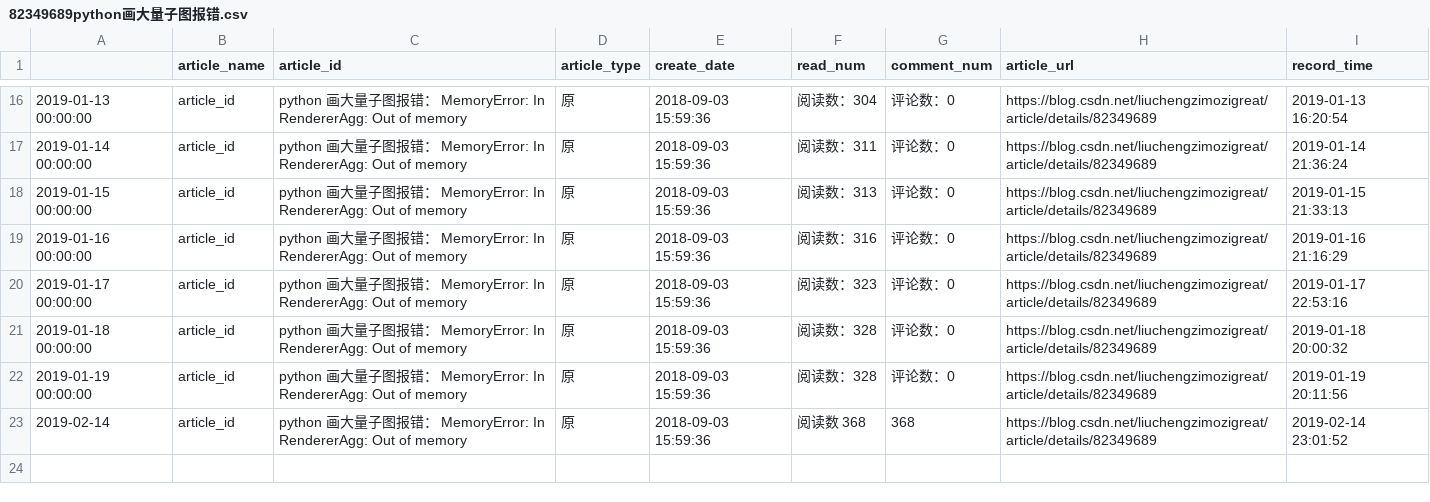
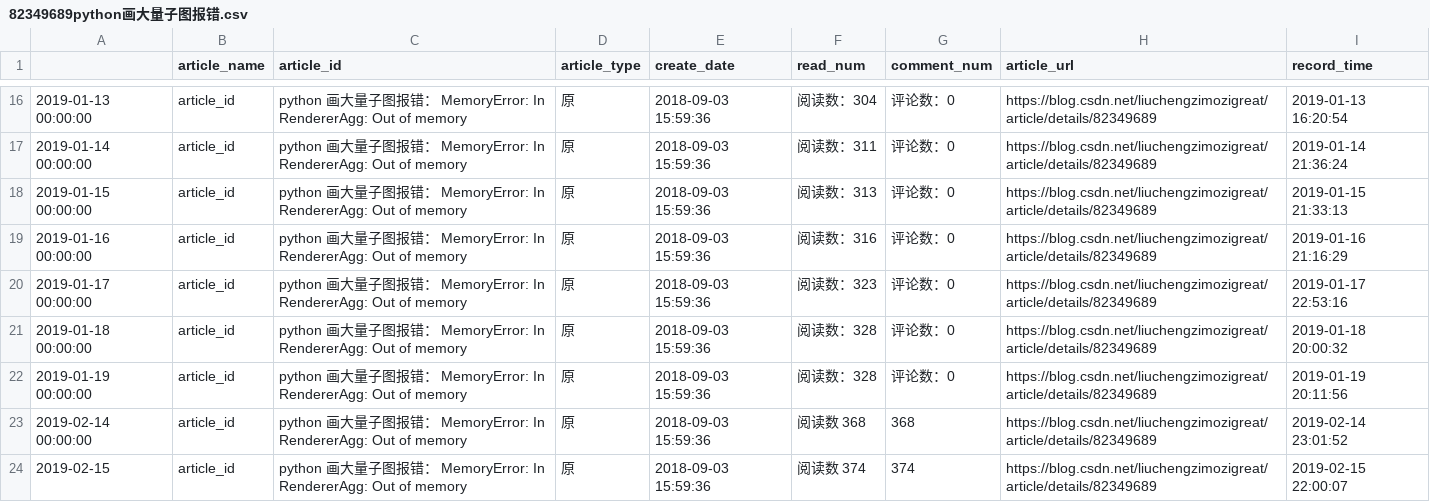
Before and after one commit to liuchengzimozigreat/learining_scraping, a CSV file: my_blog_info/82349689python画大量子图报错.csv, drawn as a sheet; only a part is shown, gaps mark what is left out.

```diff
--- a/my_blog_info/82349689python画大量子图报错.csv
+++ b/my_blog_info/82349689python画大量子图报错.csv
@@ -22,2 +22,3 @@
 2019-01-19 00:00:00,article_id,python 画大量子图报错： MemoryError: In RendererAgg: Out of memory,原,2018-09-03 15:59:36,阅读数：328,评论数：0,https://blog.csdn.net/liuchengzimozigreat/article/details/82349689,2019-01-19 20:11:56
-2019-02-14,article_id,python 画大量子图报错： MemoryError: In RendererAgg: Out of memory,原,2018-09-03 15:59:36,阅读数 368 ,368,https://blog.csdn.net/liuchengzimozigreat/article/details/82349689,2019-02-14 23:01:52
+2019-02-14 00:00:00,article_id,python 画大量子图报错： MemoryError: In RendererAgg: Out of memory,原,2018-09-03 15:59:36,阅读数 368 ,368,https://blog.csdn.net/liuchengzimozigreat/article/details/82349689,2019-02-14 23:01:52
+2019-02-15,article_id,python 画大量子图报错： MemoryError: In RendererAgg: Out of memory,原,2018-09-03 15:59:36,阅读数 374 ,374,https://blog.csdn.net/liuchengzimozigreat/article/details/82349689,2019-02-15 22:00:07
```
Also changed, not shown: my_blog_info/81360098pandaspython大csv文件读部.csv, my_blog_info/82348651ValueErrorFormatjpgi.csv, 33 other files.
